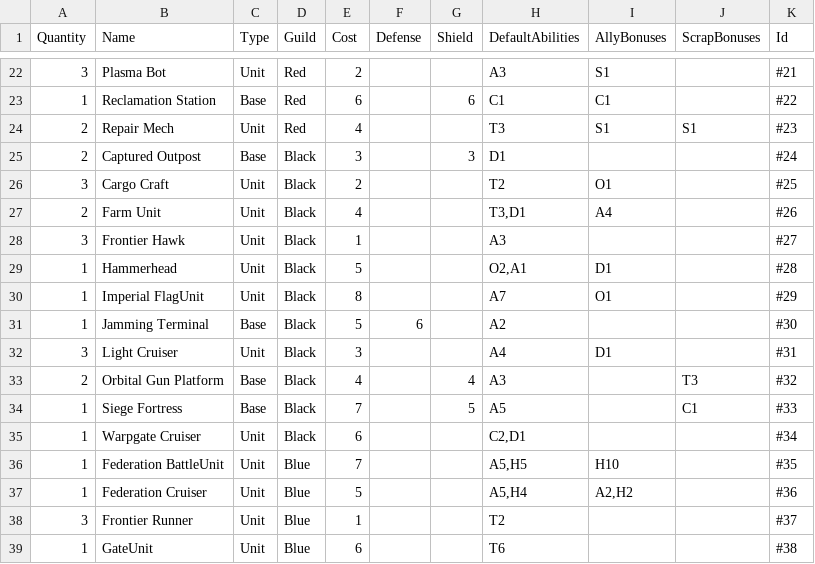
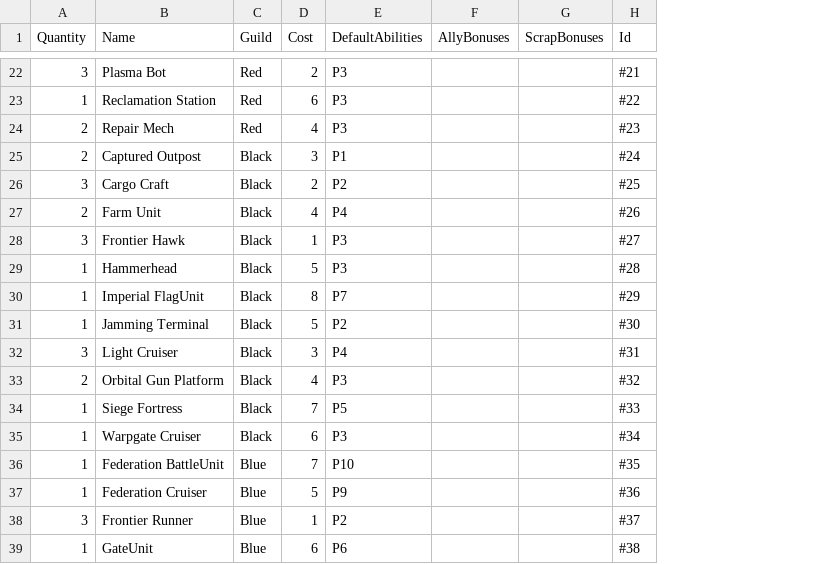
Before and after one commit to creepyLANguy/MechsAndMagesPrototype, a CSV file: Cards.csv, drawn as a sheet; only a part is shown, gaps mark what is left out; removed rows and columns are numbered as before the commit, all else as after; the diff covers the shown part only; the diff names each change by its address in the sheet, - before the commit and + after, or states it on an @@ line.

```diff
--- a/Cards.csv
+++ b/Cards.csv
-column C (Type), rows 22-39: Unit | Base | Unit | Base | Unit | Unit | Unit | Unit | Unit | Base | Unit | Base | Base | Unit | Unit | Unit | Unit | Unit
-column F (Defense), row 31: 6
-column G (Shield), rows 23-34: 6 |  | 3 |  |  |  |  |  |  |  | 4 | 5
-E22 (DefaultAbilities): A3
+E22 (DefaultAbilities): P3
-F22 (AllyBonuses): S1
+F22 (AllyBonuses): (empty)
-E23 (DefaultAbilities): C1
+E23 (DefaultAbilities): P3
-F23 (AllyBonuses): C1
+F23 (AllyBonuses): (empty)
-E24 (DefaultAbilities): T3
+E24 (DefaultAbilities): P3
-F24 (AllyBonuses): S1
+F24 (AllyBonuses): (empty)
-G24 (ScrapBonuses): S1
+G24 (ScrapBonuses): (empty)
-E25 (DefaultAbilities): D1
+E25 (DefaultAbilities): P1
-E26 (DefaultAbilities): T2
+E26 (DefaultAbilities): P2
-F26 (AllyBonuses): O1
+F26 (AllyBonuses): (empty)
-E27 (DefaultAbilities): T3,D1
+E27 (DefaultAbilities): P4
-F27 (AllyBonuses): A4
+F27 (AllyBonuses): (empty)
-E28 (DefaultAbilities): A3
+E28 (DefaultAbilities): P3
-E29 (DefaultAbilities): O2,A1
+E29 (DefaultAbilities): P3
-F29 (AllyBonuses): D1
+F29 (AllyBonuses): (empty)
-E30 (DefaultAbilities): A7
+E30 (DefaultAbilities): P7
-F30 (AllyBonuses): O1
+F30 (AllyBonuses): (empty)
-E31 (DefaultAbilities): A2
+E31 (DefaultAbilities): P2
-E32 (DefaultAbilities): A4
+E32 (DefaultAbilities): P4
-F32 (AllyBonuses): D1
+F32 (AllyBonuses): (empty)
-E33 (DefaultAbilities): A3
+E33 (DefaultAbilities): P3
-G33 (ScrapBonuses): T3
+G33 (ScrapBonuses): (empty)
-E34 (DefaultAbilities): A5
+E34 (DefaultAbilities): P5
-G34 (ScrapBonuses): C1
+G34 (ScrapBonuses): (empty)
-E35 (DefaultAbilities): C2,D1
+E35 (DefaultAbilities): P3
-E36 (DefaultAbilities): A5,H5
+E36 (DefaultAbilities): P10
-F36 (AllyBonuses): H10
+F36 (AllyBonuses): (empty)
-E37 (DefaultAbilities): A5,H4
+E37 (DefaultAbilities): P9
-F37 (AllyBonuses): A2,H2
+F37 (AllyBonuses): (empty)
-E38 (DefaultAbilities): T2
+E38 (DefaultAbilities): P2
-E39 (DefaultAbilities): T6
+E39 (DefaultAbilities): P6
```
Also changed, not shown: 1 added row, 2 removed rows and 41 edited cells elsewhere in this file, 12 other files.
